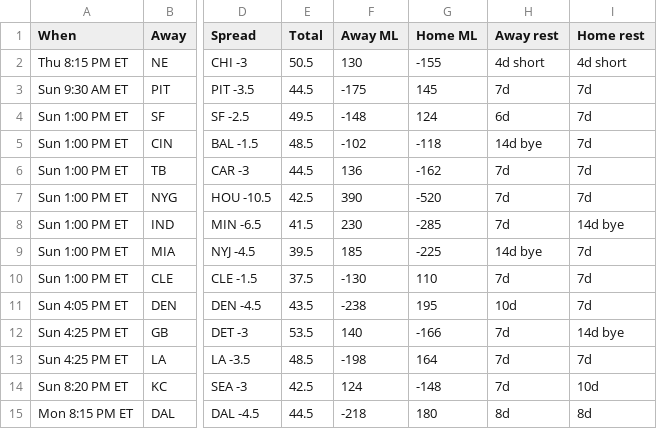
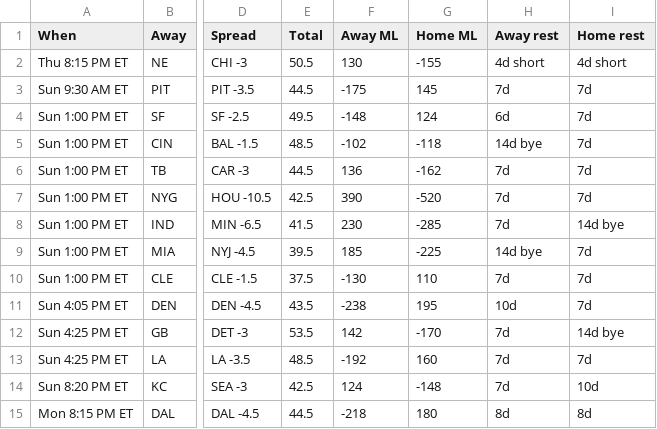
Before and after one commit to ECC370/stats, a CSV file: data/nfl_games.csv, drawn as a sheet; only a part is shown, gaps mark what is left out; the diff names each change by its address in the sheet, - before the commit and + after, or states it on an @@ line.

```diff
--- a/data/nfl_games.csv
+++ b/data/nfl_games.csv
-F12 (Away ML): 140
+F12 (Away ML): 142
-G12 (Home ML): -166
+G12 (Home ML): -170
-F13 (Away ML): -198
+F13 (Away ML): -192
-G13 (Home ML): 164
+G13 (Home ML): 160
```
Also changed, not shown: data/nba_games.csv, data/nba_injuries.csv, 4 other files.
